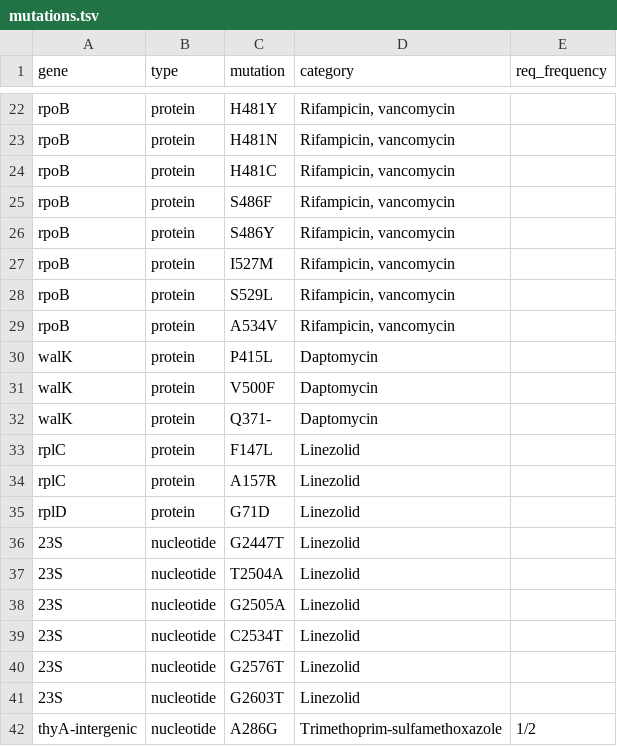
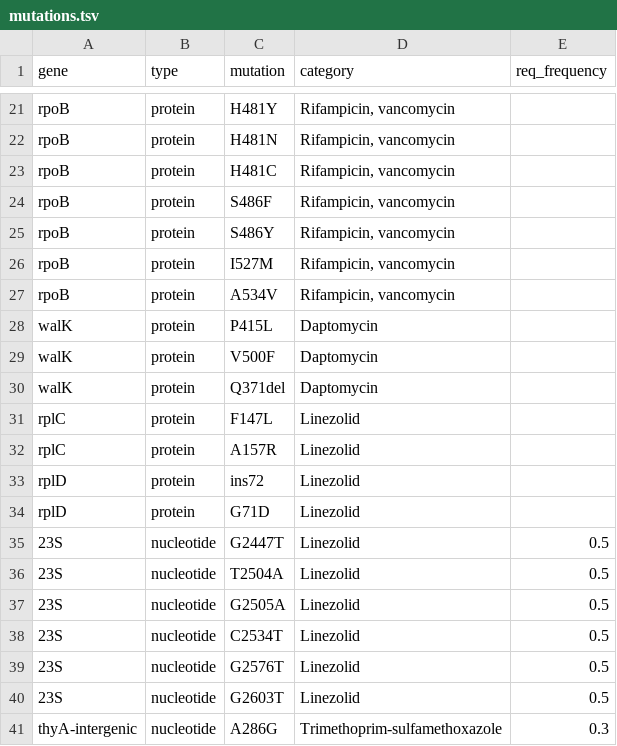
Before and after one commit to ssi-dk/sepi_point, a TSV file: src/sepi_point/db/mutations.tsv, drawn as a sheet; only a part is shown, gaps mark what is left out; the diff covers the shown part only.

Commit message:
Major refactor to support frequency requirements for multi copy genes

```diff
--- a/src/sepi_point/db/mutations.tsv
+++ b/src/sepi_point/db/mutations.tsv
@@ -28 +26,0 @@ rpoB	protein	I527M	Rifampicin, vancomycin
-rpoB	protein	S529L	Rifampicin, vancomycin
@@ -32 +30 @@ walK	protein	V500F	Daptomycin
-walK	protein	Q371-	Daptomycin
+walK	protein	Q371del	Daptomycin	
@@ -34,0 +33 @@ rplC	protein	A157R	Linezolid
+rplD	protein	ins72	Linezolid	
@@ -36,7 +35,7 @@ rplD	protein	G71D	Linezolid
-23S	nucleotide	G2447T	Linezolid
-23S	nucleotide	T2504A	Linezolid
-23S	nucleotide	G2505A	Linezolid
-23S	nucleotide	C2534T	Linezolid
-23S	nucleotide	G2576T	Linezolid
-23S	nucleotide	G2603T	Linezolid
-thyA-intergenic	nucleotide	A286G	Trimethoprim-sulfamethoxazole	1/2
+23S	nucleotide	G2447T	Linezolid	0.5
+23S	nucleotide	T2504A	Linezolid	0.5
+23S	nucleotide	G2505A	Linezolid	0.5
+23S	nucleotide	C2534T	Linezolid	0.5
+23S	nucleotide	G2576T	Linezolid	0.5
+23S	nucleotide	G2603T	Linezolid	0.5
+thyA-intergenic	nucleotide	A286G	Trimethoprim-sulfamethoxazole	0.3
```
Also changed, not shown: 4 added rows, 5 removed rows, 1 moved row and 2 edited cells elsewhere in this file, 3 other files.
